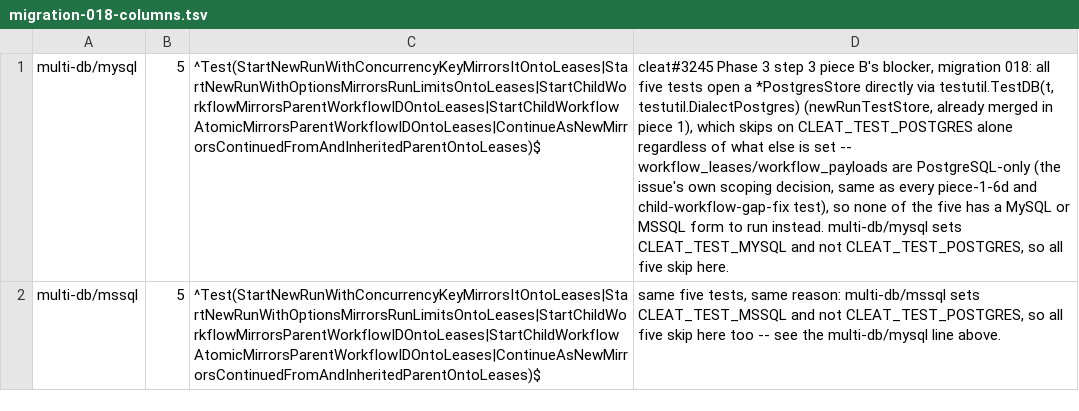
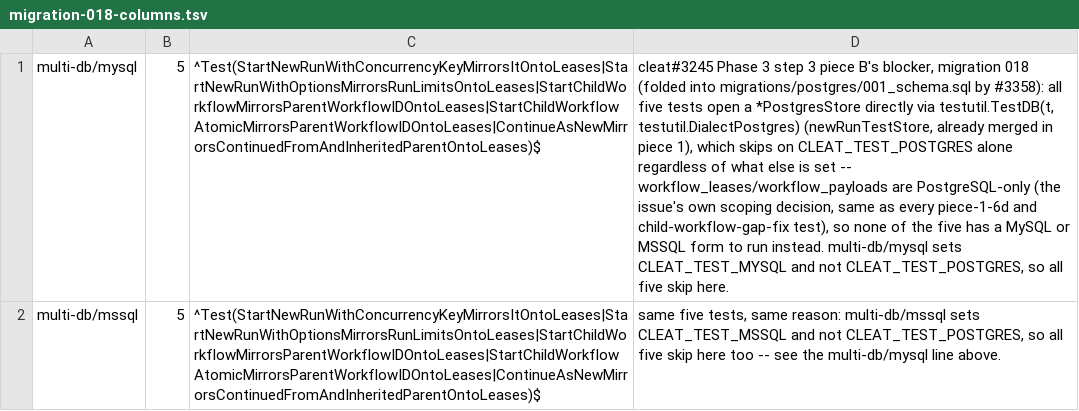
Before and after one commit to cleat-team/cleat, a TSV file: scripts/skip-ledger.d/migration-018-columns.tsv, drawn as a sheet; the diff names each change by its address in the sheet, - before the commit and + after, or states it on an @@ line.

```diff
--- a/scripts/skip-ledger.d/migration-018-columns.tsv
+++ b/scripts/skip-ledger.d/migration-018-columns.tsv
-D1: …blocker, migration 018: all five…
+D1: …blocker, migration 018 (folded into migrations/postgres/001_schema.sql by #3358): all five…
```
Also changed, not shown: scripts/skip-ledger.d/seed-workflow-lease.tsv, 22 other files.
